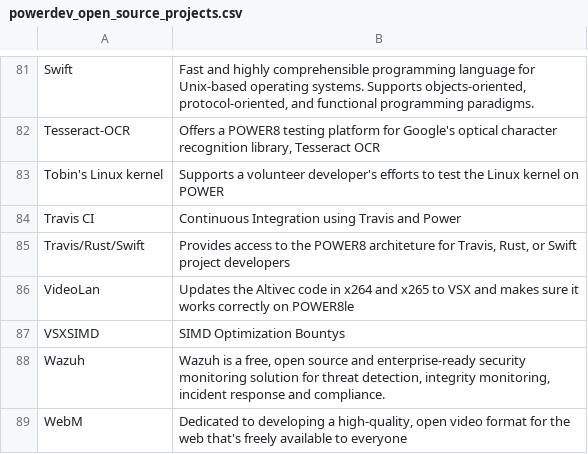
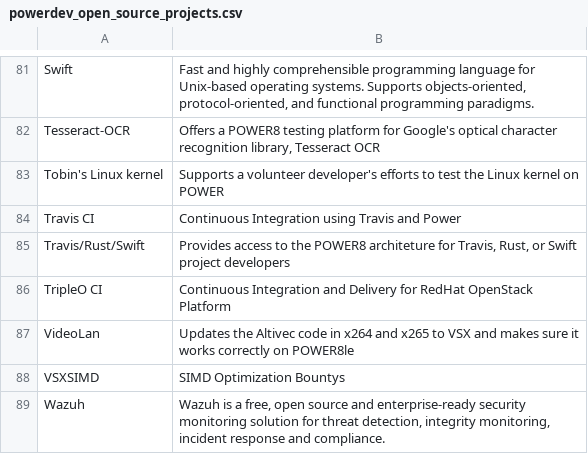
Before and after one commit to osuosl/osuosl-pelican, a CSV file: content/services/csv/powerdev_open_source_projects.csv, drawn as a sheet; only a part is shown, gaps mark what is left out; the shorter side is filled out with more unchanged rows; the diff names each change by its address in the sheet, - before the commit and + after, or states it on an @@ line.

Commit message:
Added TripleO CI project listing to website

```diff
--- a/content/services/csv/powerdev_open_source_projects.csv
+++ b/content/services/csv/powerdev_open_source_projects.csv
+row 86: TripleO CI | Continuous Integration and Delivery for RedHat OpenStack Platform
```
Also changed, not shown: 1 other file.
